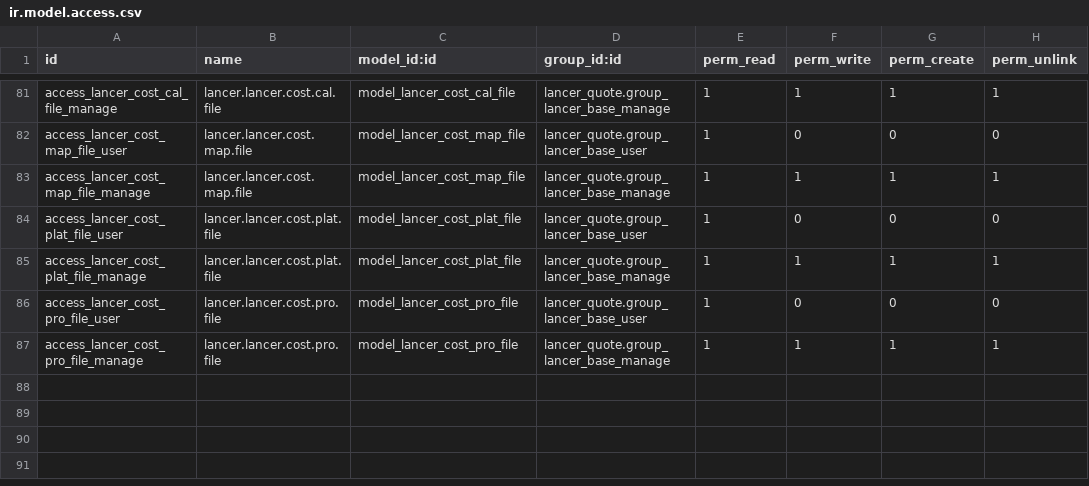
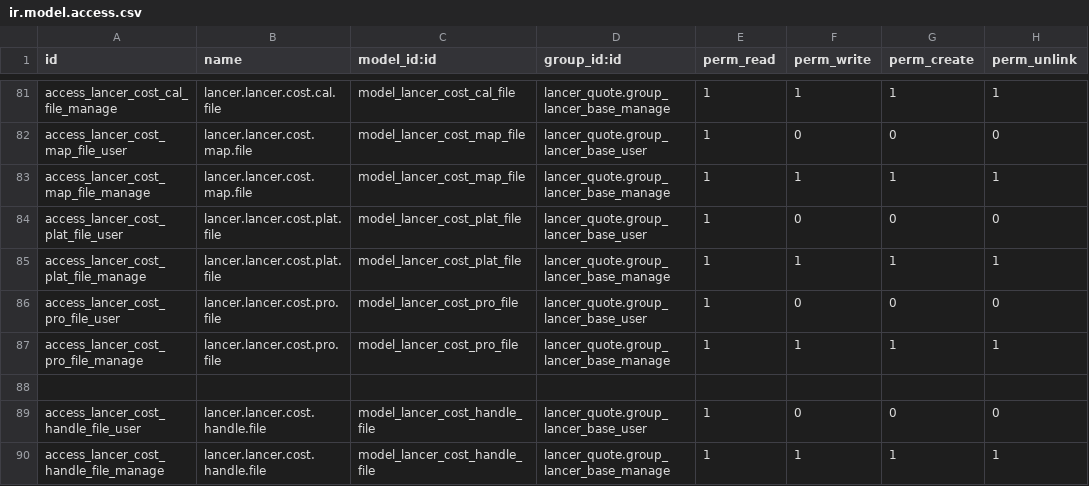
Before and after one commit to kulius/odoo13_lancer, a CSV file: addons_lancer/lancer_quote/security/ir.model.access.csv, drawn as a sheet; only a part is shown, gaps mark what is left out.

```diff
--- a/addons_lancer/lancer_quote/security/ir.model.access.csv
+++ b/addons_lancer/lancer_quote/security/ir.model.access.csv
@@ -87 +87,4 @@ access_lancer_cost_pro_file_user,lancer.lancer.cost.pro.file,model_lancer_cost_p
 access_lancer_cost_pro_file_manage,lancer.lancer.cost.pro.file,model_lancer_cost_pro_file,lancer_quote.group_lancer_base_manage,1,1,1,1
+
+access_lancer_cost_handle_file_user,lancer.lancer.cost.handle.file,model_lancer_cost_handle_file,lancer_quote.group_lancer_base_user,1,0,0,0
+access_lancer_cost_handle_file_manage,lancer.lancer.cost.handle.file,model_lancer_cost_handle_file,lancer_quote.group_lancer_base_manage,1,1,1,1
```
Also changed, not shown: 8 other files.
